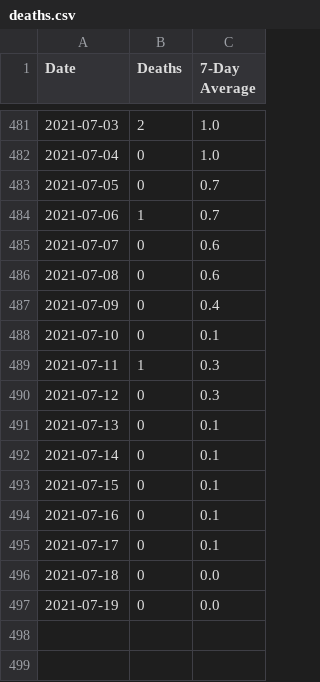
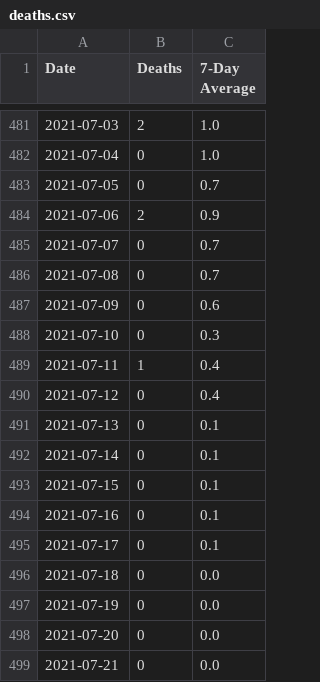
Before and after one commit to covidxix/csvdata, a CSV file: deaths.csv, drawn as a sheet; only a part is shown, gaps mark what is left out.

```diff
--- a/deaths.csv
+++ b/deaths.csv
@@ -483,9 +483,9 @@ Date,Deaths,7-Day Average
 2021-07-05,0,0.7
-2021-07-06,1,0.7
-2021-07-07,0,0.6
-2021-07-08,0,0.6
-2021-07-09,0,0.4
-2021-07-10,0,0.1
-2021-07-11,1,0.3
-2021-07-12,0,0.3
+2021-07-06,2,0.9
+2021-07-07,0,0.7
+2021-07-08,0,0.7
+2021-07-09,0,0.6
+2021-07-10,0,0.3
+2021-07-11,1,0.4
+2021-07-12,0,0.4
 2021-07-13,0,0.1
@@ -497 +497,3 @@ Date,Deaths,7-Day Average
 2021-07-19,0,0.0
+2021-07-20,0,0.0
+2021-07-21,0,0.0
```
Also changed, not shown: days.csv, iva.csv, 9 other files.
